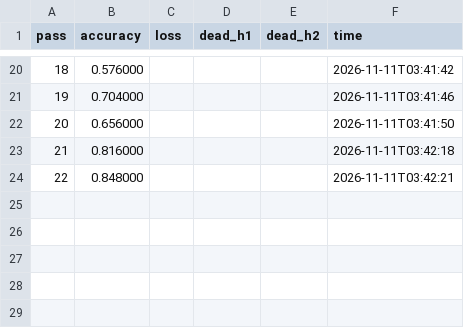
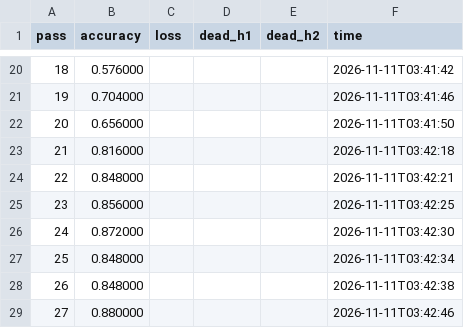
Before and after one commit to mhviraf/weight-space-programming, a CSV file: runs-holdout/opus-high/trial0/log.csv, drawn as a sheet; only a part is shown, gaps mark what is left out; the diff names each change by its address in the sheet, - before the commit and + after, or states it on an @@ line.

```diff
--- a/runs-holdout/opus-high/trial0/log.csv
+++ b/runs-holdout/opus-high/trial0/log.csv
+row 25: 23 | 0.856000 |  |  |  | 2026-11-11T03:42:25
+row 26: 24 | 0.872000 |  |  |  | 2026-11-11T03:42:30
+row 27: 25 | 0.848000 |  |  |  | 2026-11-11T03:42:34
+row 28: 26 | 0.848000 |  |  |  | 2026-11-11T03:42:38
+row 29: 27 | 0.880000 |  |  |  | 2026-11-11T03:42:46
```
Also changed, not shown: runs-holdout/opus-high/trial1/log.csv, 11 other files.
